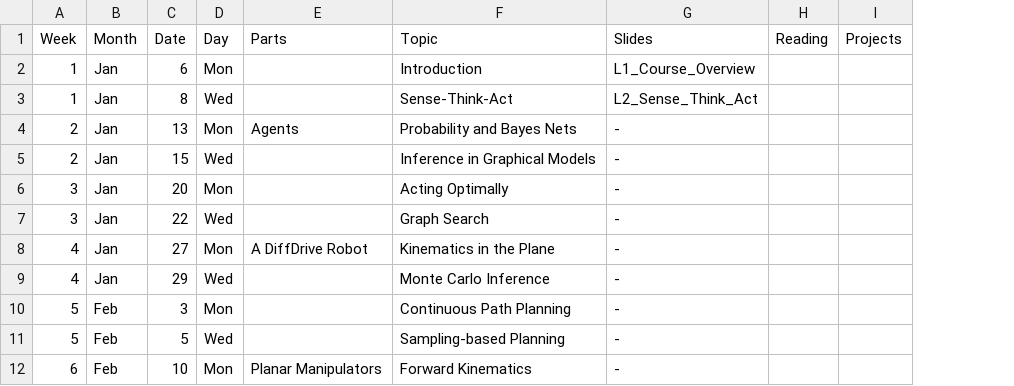
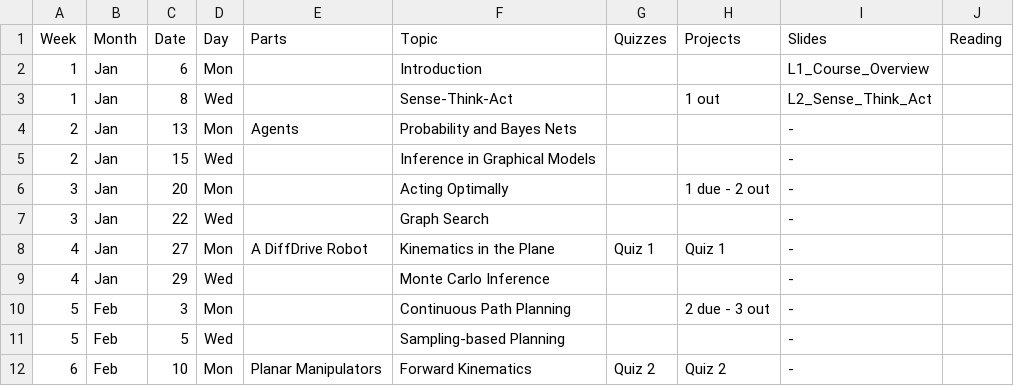
Before and after one commit to dellaert/22F-3630, a CSV file: _data/Schedule.csv, drawn as a sheet; only a part is shown; removed rows and columns are numbered as before the commit, all else as after; the diff names each change by its address in the sheet, - before the commit and + after, or states it on an @@ line.

Commit message:
Projects and Quizzes

```diff
--- a/_data/Schedule.csv
+++ b/_data/Schedule.csv
+column G (Quizzes), rows 8-12: Quiz 1 |  |  |  | Quiz 2
+column H (Projects), rows 3-12: 1 out |  |  | 1 due - 2 out |  | Quiz 1 |  | 2 due - 3 out |  | Quiz 2
-column I (Projects), empty
```
